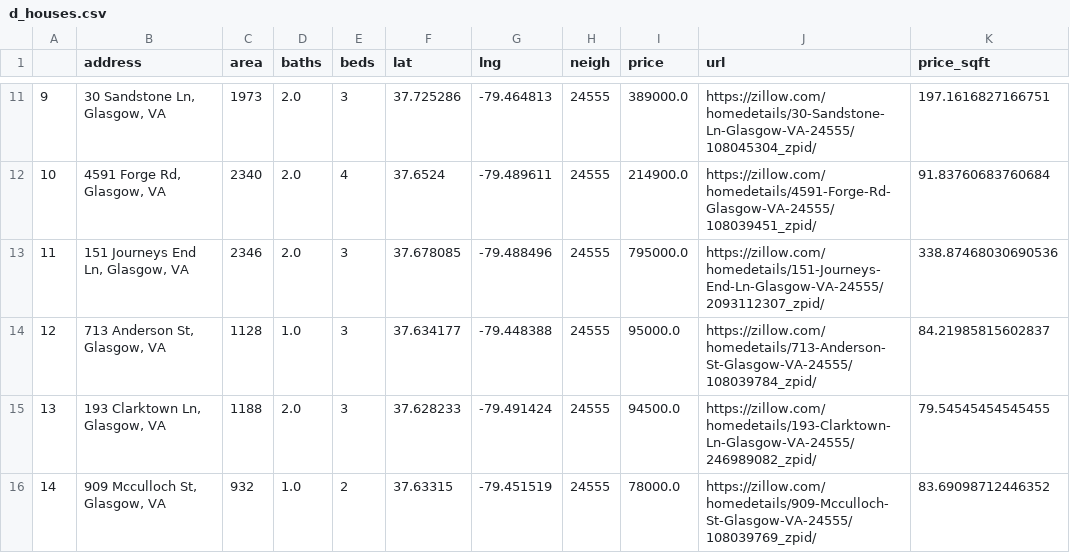
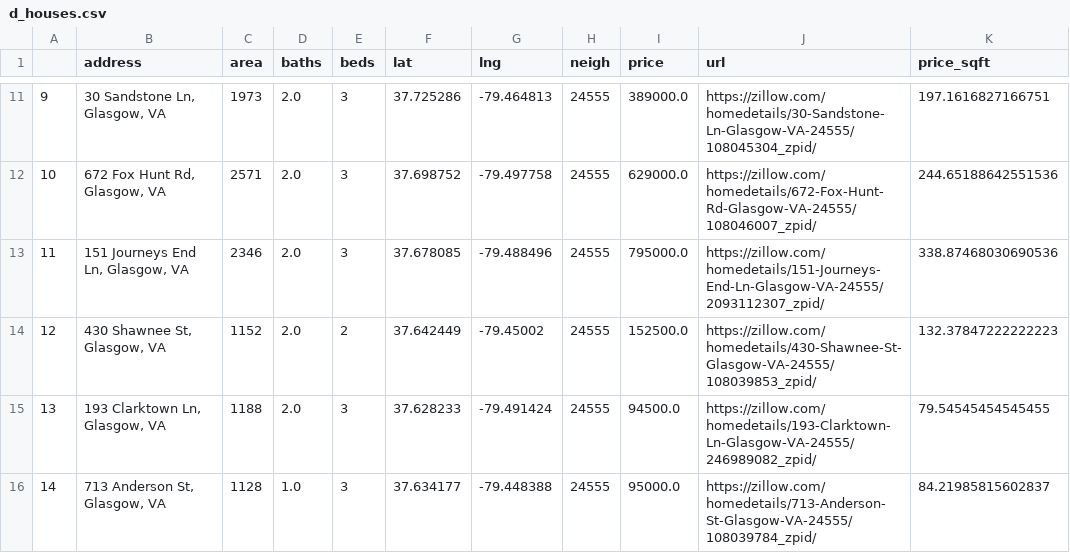
Before and after one commit to zakariaelh/lots-scraper, a CSV file: downloaded_data/d_houses.csv, drawn as a sheet; only a part is shown, gaps mark what is left out; the diff covers the shown part only.

```diff
--- a/downloaded_data/d_houses.csv
+++ b/downloaded_data/d_houses.csv
@@ -11,6 +11,6 @@
 9,"30 Sandstone Ln, Glasgow, VA",1973,2.0,3,37.725286,-79.464813,24555,389000.0,https://zillow.com/homedetails/30-Sandstone-Ln-Glasgow-VA-24555/108045304_zpid/,197.1616827166751
-10,"4591 Forge Rd, Glasgow, VA",2340,2.0,4,37.6524,-79.489611,24555,214900.0,https://zillow.com/homedetails/4591-Forge-Rd-Glasgow-VA-24555/108039451_zpid/,91.83760683760684
+10,"672 Fox Hunt Rd, Glasgow, VA",2571,2.0,3,37.698752,-79.497758,24555,629000.0,https://zillow.com/homedetails/672-Fox-Hunt-Rd-Glasgow-VA-24555/108046007_zpid/,244.65188642551536
 11,"151 Journeys End Ln, Glasgow, VA",2346,2.0,3,37.678085,-79.488496,24555,795000.0,https://zillow.com/homedetails/151-Journeys-End-Ln-Glasgow-VA-24555/2093112307_zpid/,338.87468030690536
-12,"713 Anderson St, Glasgow, VA",1128,1.0,3,37.634177,-79.448388,24555,95000.0,https://zillow.com/homedetails/713-Anderson-St-Glasgow-VA-24555/108039784_zpid/,84.21985815602837
+12,"430 Shawnee St, Glasgow, VA",1152,2.0,2,37.642449,-79.45002,24555,152500.0,https://zillow.com/homedetails/430-Shawnee-St-Glasgow-VA-24555/108039853_zpid/,132.37847222222223
 13,"193 Clarktown Ln, Glasgow, VA",1188,2.0,3,37.628233,-79.491424,24555,94500.0,https://zillow.com/homedetails/193-Clarktown-Ln-Glasgow-VA-24555/246989082_zpid/,79.54545454545455
-14,"909 Mcculloch St, Glasgow, VA",932,1.0,2,37.63315,-79.451519,24555,78000.0,https://zillow.com/homedetails/909-Mcculloch-St-Glasgow-VA-24555/108039769_zpid/,83.69098712446352
+14,"713 Anderson St, Glasgow, VA",1128,1.0,3,37.634177,-79.448388,24555,95000.0,https://zillow.com/homedetails/713-Anderson-St-Glasgow-VA-24555/108039784_zpid/,84.21985815602837
```
Also changed, not shown: 59 edited cells elsewhere in this file, downloaded_data/d_lots.csv, downloaded_data/d_lots_filtered.csv, 2 other files.
